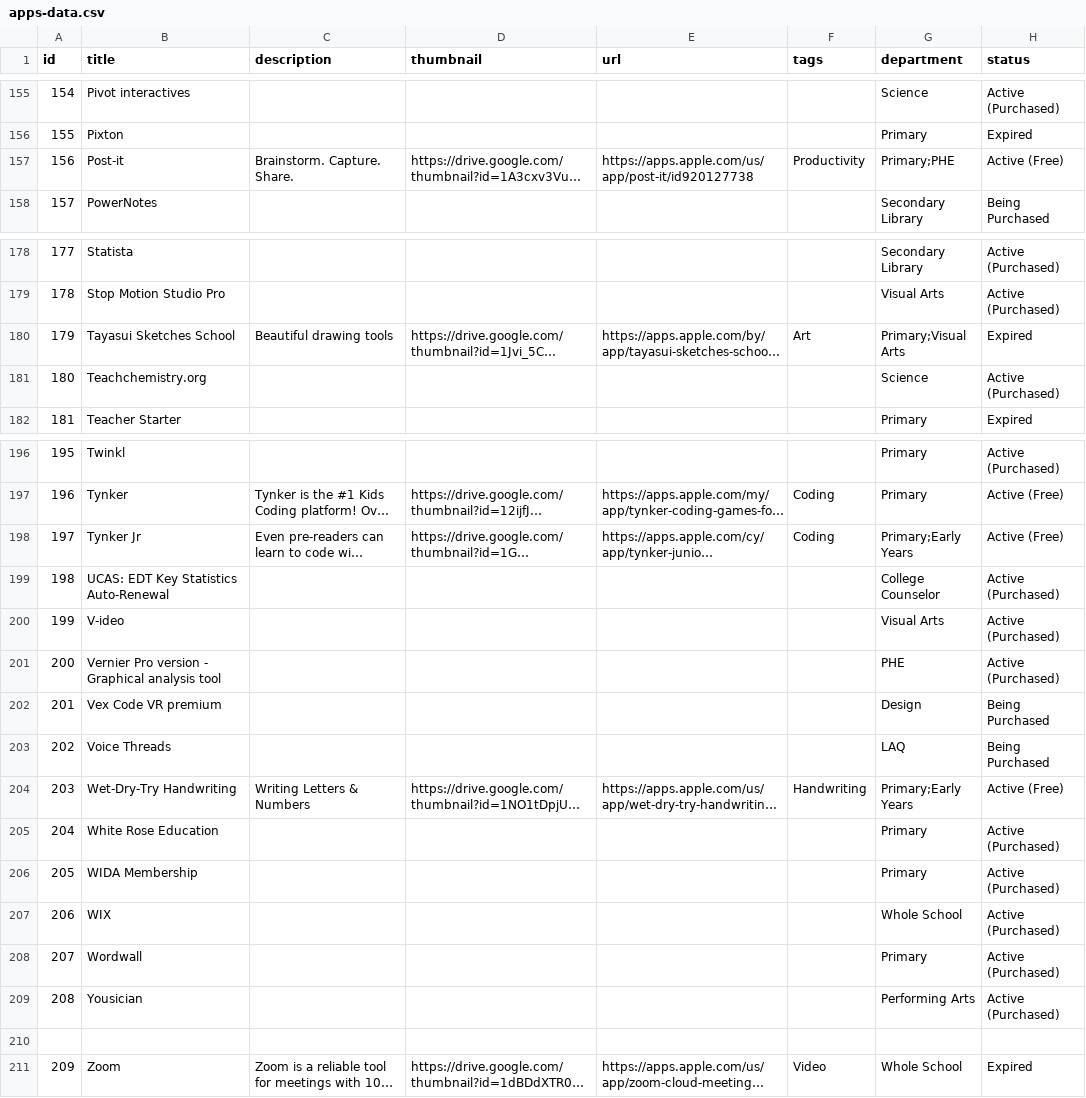
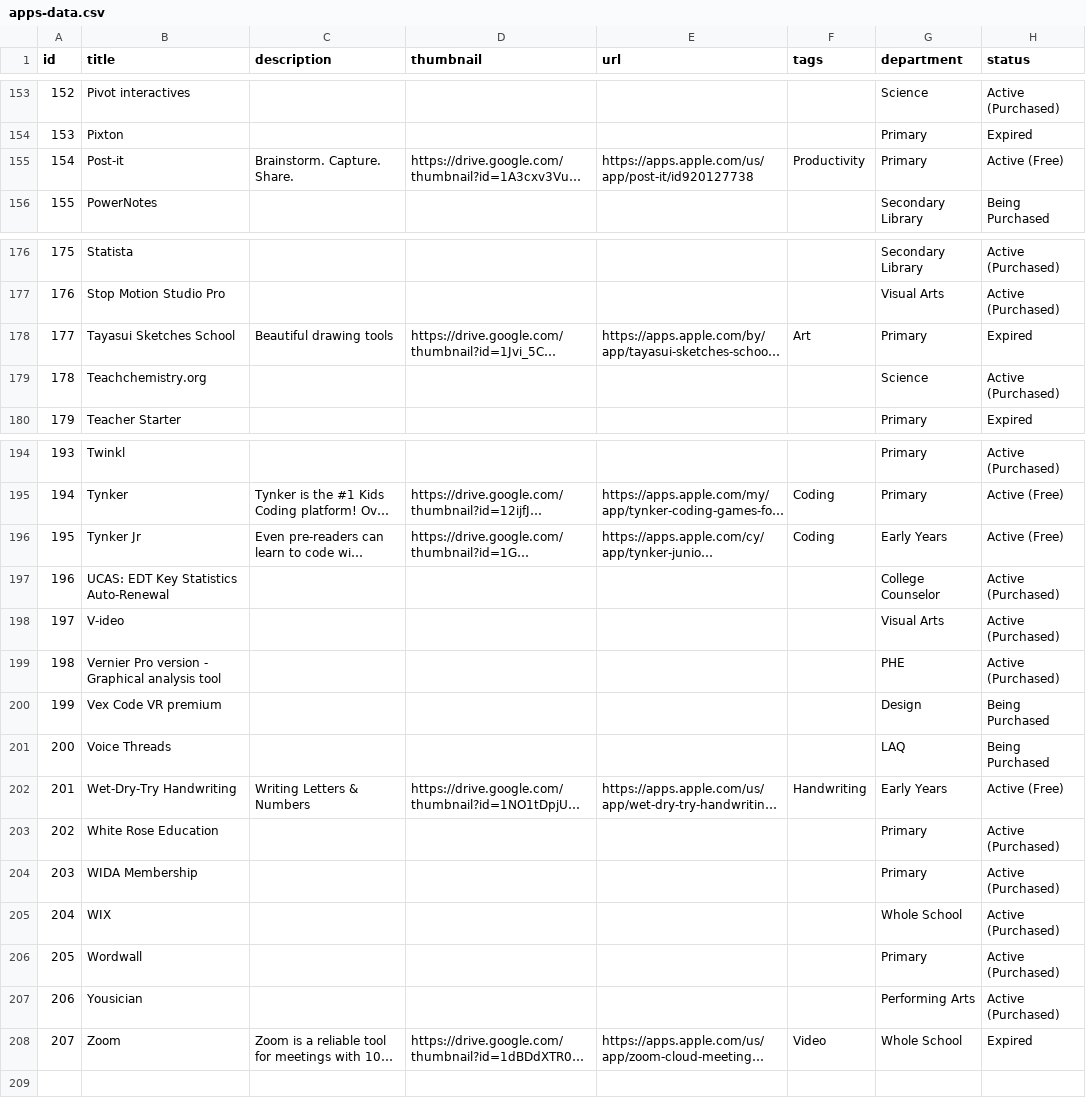
Before and after one commit to mrsidneytech-dev/app-directory, a CSV file: apps-data.csv, drawn as a sheet; only a part is shown, gaps mark what is left out; long unchanged cells end in …; removed rows and columns are numbered as before the commit, all else as after; the diff covers the shown part only; the diff names each change by its address in the sheet, - before the commit and + after, or states it on an @@ line.

```diff
--- a/apps-data.csv
+++ b/apps-data.csv
@@ column A (id) renumbered from row 11 down @@
-G155 (department): Primary;PHE
+G155 (department): Primary
-G178 (department): Primary;Visual Arts
+G178 (department): Primary
-G196 (department): Primary;Early Years
+G196 (department): Early Years
-G202 (department): Primary;Early Years
+G202 (department): Early Years
-row 210: (empty)
```
Also changed, not shown: 2 removed rows, 3 moved rows and 13 edited cells elsewhere in this file.
